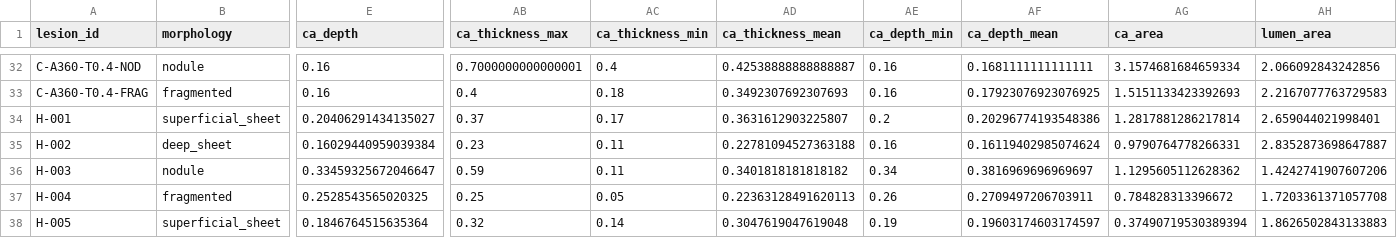
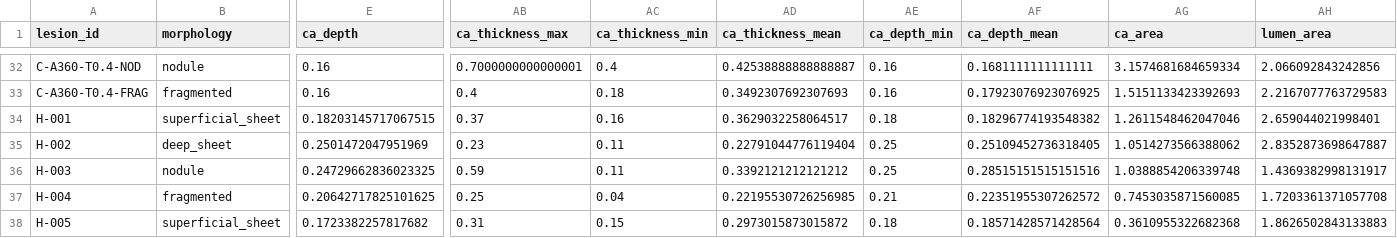
Before and after one commit to YazanGharaibeh2/DigitalTwins, a CSV file: digital-twin-ivl/cohort/cohort.csv, drawn as a sheet; only a part is shown, gaps mark what is left out; the diff covers the shown part only; the diff names each change by its address in the sheet, - before the commit and + after, or states it on an @@ line.

```diff
--- a/digital-twin-ivl/cohort/cohort.csv
+++ b/digital-twin-ivl/cohort/cohort.csv
-E34 (ca_depth): 0.20406291434135027
+E34 (ca_depth): 0.18203145717067515
-AC34 (ca_thickness_min): 0.17
+AC34 (ca_thickness_min): 0.16
-AD34 (ca_thickness_mean): 0.3631612903225807
+AD34 (ca_thickness_mean): 0.3629032258064517
-AE34 (ca_depth_min): 0.2
+AE34 (ca_depth_min): 0.18
-AF34 (ca_depth_mean): 0.20296774193548386
+AF34 (ca_depth_mean): 0.18296774193548382
-AG34 (ca_area): 1.2817881286217814
+AG34 (ca_area): 1.2611548462047046
-E35 (ca_depth): 0.16029440959039384
+E35 (ca_depth): 0.2501472047951969
-AD35 (ca_thickness_mean): 0.22781094527363188
+AD35 (ca_thickness_mean): 0.22791044776119404
-AE35 (ca_depth_min): 0.16
+AE35 (ca_depth_min): 0.25
-AF35 (ca_depth_mean): 0.16119402985074624
+AF35 (ca_depth_mean): 0.25109452736318405
-AG35 (ca_area): 0.9790764778266331
+AG35 (ca_area): 1.0514273566388062
-E36 (ca_depth): 0.33459325672046647
+E36 (ca_depth): 0.24729662836023325
-AD36 (ca_thickness_mean): 0.3401818181818182
+AD36 (ca_thickness_mean): 0.3392121212121212
-AE36 (ca_depth_min): 0.34
+AE36 (ca_depth_min): 0.25
-AF36 (ca_depth_mean): 0.3816969696969697
+AF36 (ca_depth_mean): 0.28515151515151516
-AG36 (ca_area): 1.1295605112628362
+AG36 (ca_area): 1.0388854206339748
-AH36 (lumen_area): 1.4242741907607206
+AH36 (lumen_area): 1.4369382998131917
-E37 (ca_depth): 0.2528543565020325
+E37 (ca_depth): 0.20642717825101625
-AC37 (ca_thickness_min): 0.05
+AC37 (ca_thickness_min): 0.04
-AD37 (ca_thickness_mean): 0.22363128491620113
+AD37 (ca_thickness_mean): 0.22195530726256985
-AE37 (ca_depth_min): 0.26
+AE37 (ca_depth_min): 0.21
-AF37 (ca_depth_mean): 0.2709497206703911
+AF37 (ca_depth_mean): 0.22351955307262572
-AG37 (ca_area): 0.784828313396672
+AG37 (ca_area): 0.7453035871560085
-E38 (ca_depth): 0.1846764515635364
+E38 (ca_depth): 0.1723382257817682
-AB38 (ca_thickness_max): 0.32
+AB38 (ca_thickness_max): 0.31
-AC38 (ca_thickness_min): 0.14
+AC38 (ca_thickness_min): 0.15
-AD38 (ca_thickness_mean): 0.3047619047619048
+AD38 (ca_thickness_mean): 0.2973015873015872
-AE38 (ca_depth_min): 0.19
+AE38 (ca_depth_min): 0.18
-AF38 (ca_depth_mean): 0.19603174603174597
+AF38 (ca_depth_mean): 0.18571428571428564
-AG38 (ca_area): 0.37490719530389394
+AG38 (ca_area): 0.3610955322682368
```
Also changed, not shown: 116 edited cells elsewhere in this file, digital-twin-ivl/params/model_assumptions.csv, 51 other files.
